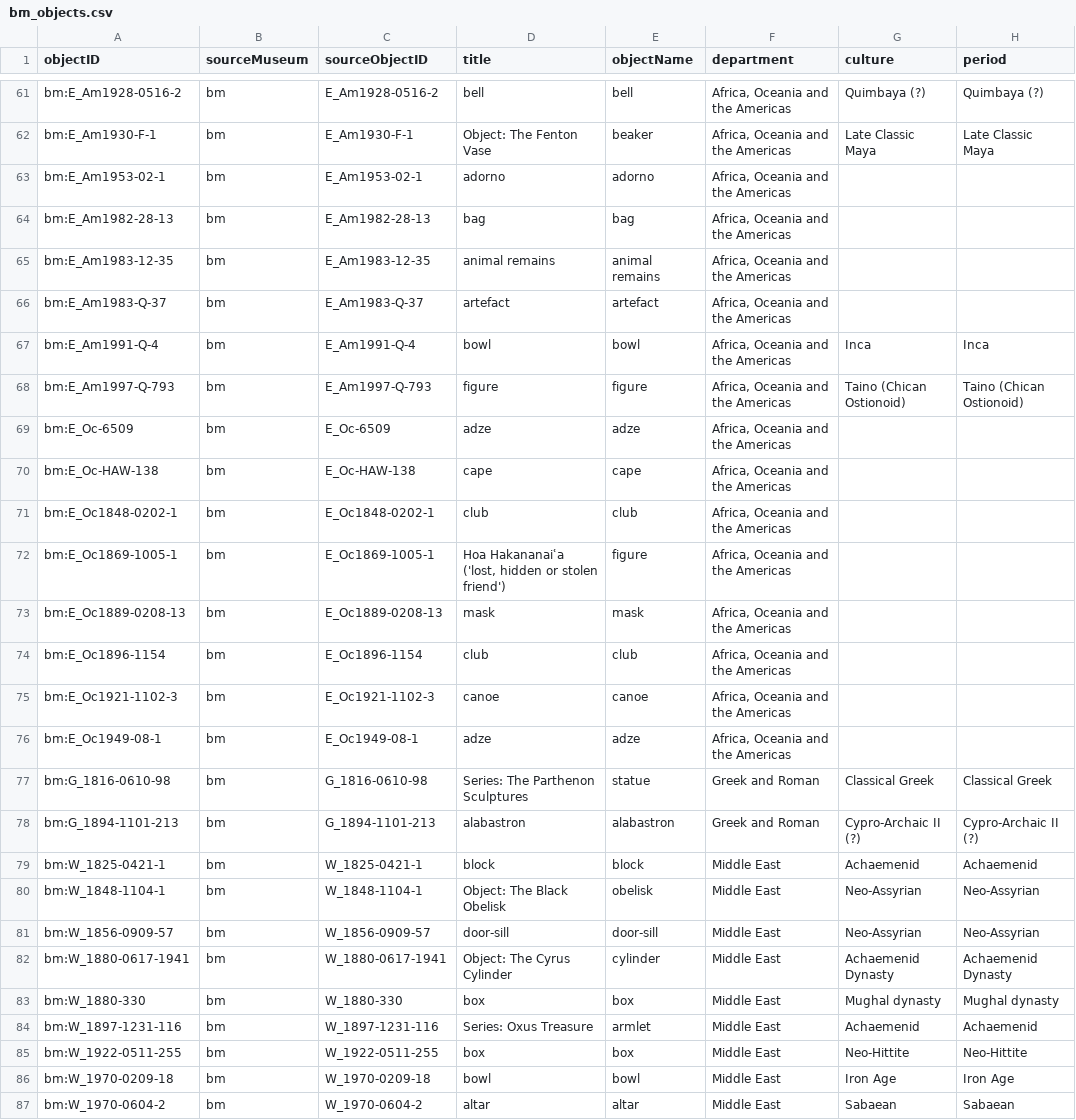
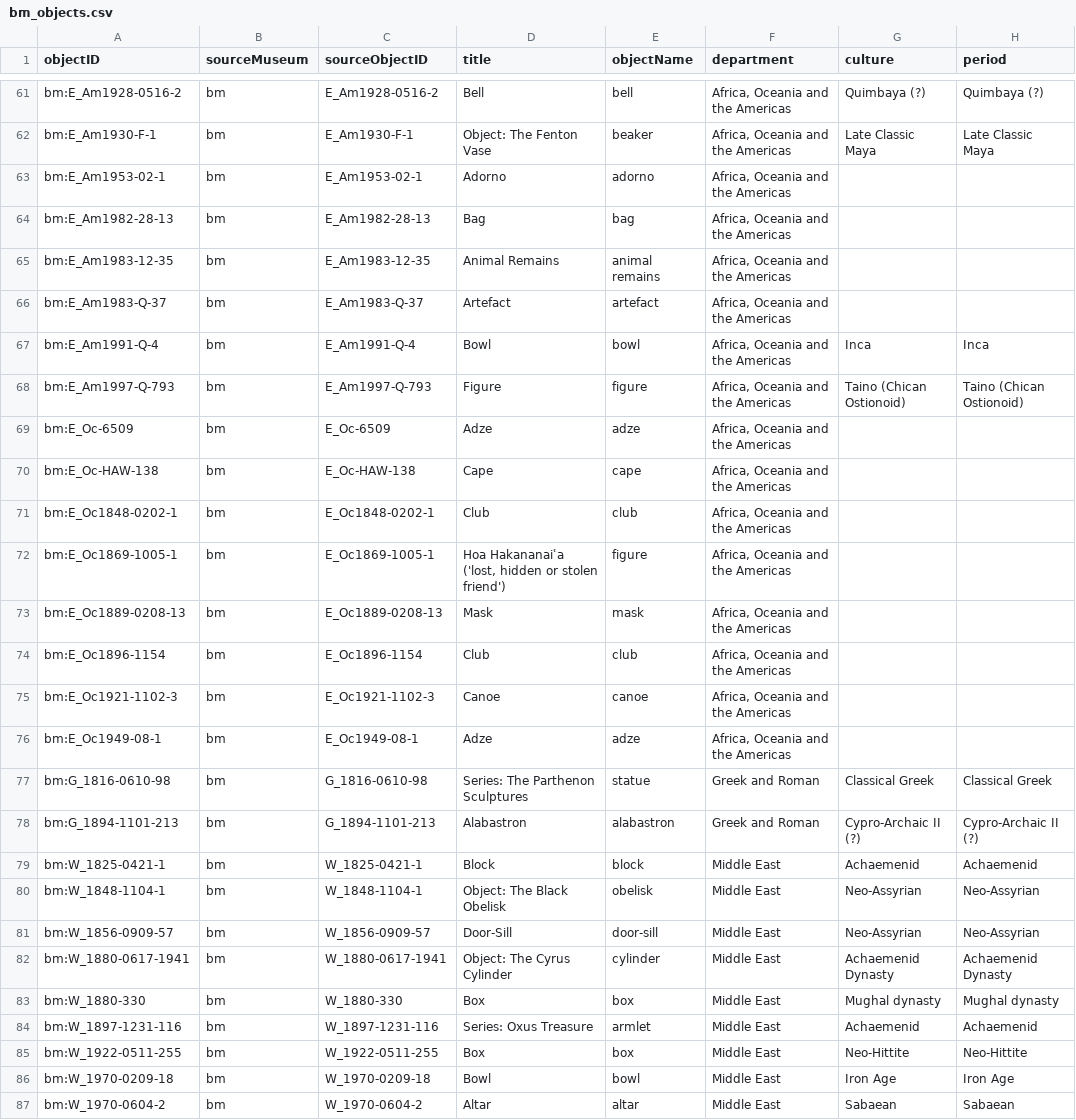
Before and after one commit to veronicadeleonh/tracing-origins, a CSV file: data/processed/bm_objects.csv, drawn as a sheet; only a part is shown, gaps mark what is left out; the diff covers the shown part only; the diff names each change by its address in the sheet, - before the commit and + after, or states it on an @@ line.

Commit message:
Title case en títulos de fallback del BM (19/08)
75 de 90 piezas del BM no tienen "title" propio en la fuente cruda y
caían en el fallback de objectType ("bell", "signet-ring", "animal
remains"...), que viene todo en minúscula -- reportado por la usuaria
("muchas piezas... escritas todo en minúsculas").

Nueva _title_case_object_type() en build_dataset_bm.py, aplicada solo
al fallback (un "title" real del BM, ej. "Object: The Rosetta Stone",
ya viene bien formateado y se deja intacto). Maneja guiones
("signet-ring" -> "Signet-Ring"), frases con espacio ("animal remains"
-> "Animal Remains"), y no toca lo que va entre paréntesis -- hay
casos con texto en otro alfabeto ahí (ej. "bottle (백자반구병...)",
coreano) o paréntesis anidados que no conviene tocar.

Rebuild: build_dataset_bm.py -> export_web_data.py. Verificado
programáticamente que ninguna de las 90 piezas del BM queda en
minúscula. npm run lint/build y pytest limpios.

```diff
--- a/data/processed/bm_objects.csv
+++ b/data/processed/bm_objects.csv
-D61 (title): bell
+D61 (title): Bell
-D63 (title): adorno
+D63 (title): Adorno
-D64 (title): bag
+D64 (title): Bag
-D65 (title): animal remains
+D65 (title): Animal Remains
-D66 (title): artefact
+D66 (title): Artefact
-D67 (title): bowl
+D67 (title): Bowl
-D68 (title): figure
+D68 (title): Figure
-D69 (title): adze
+D69 (title): Adze
-D70 (title): cape
+D70 (title): Cape
-D71 (title): club
+D71 (title): Club
-D73 (title): mask
+D73 (title): Mask
-D74 (title): club
+D74 (title): Club
-D75 (title): canoe
+D75 (title): Canoe
-D76 (title): adze
+D76 (title): Adze
-D78 (title): alabastron
+D78 (title): Alabastron
-D79 (title): block
+D79 (title): Block
-D81 (title): door-sill
+D81 (title): Door-Sill
-D83 (title): box
+D83 (title): Box
-D85 (title): box
+D85 (title): Box
-D86 (title): bowl
+D86 (title): Bowl
-D87 (title): altar
+D87 (title): Altar
```
Also changed, not shown: 54 edited cells elsewhere in this file, 2 other files.
